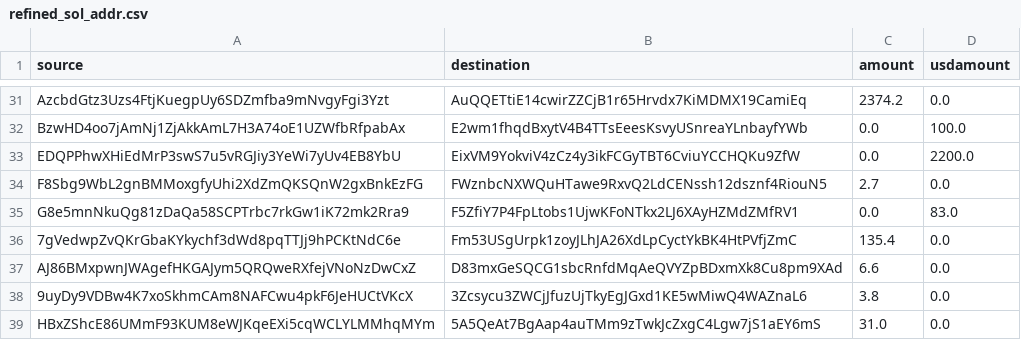
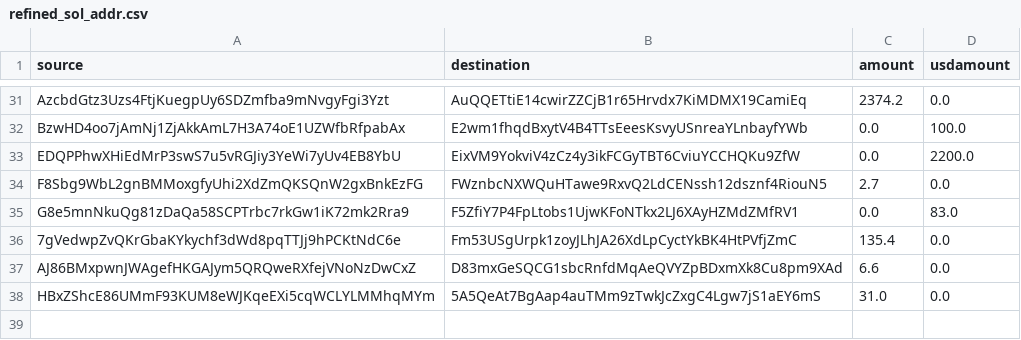
Before and after one commit to prasanna-ML-expert/jayind, a CSV file: refined_sol_addr.csv, drawn as a sheet; only a part is shown, gaps mark what is left out; the diff names each change by its address in the sheet, - before the commit and + after, or states it on an @@ line.

Commit message:
Overwrite result via Colab

```diff
--- a/refined_sol_addr.csv
+++ b/refined_sol_addr.csv
-row 38: 9uyDy9VDBw4K7xoSkhmCAm8NAFCwu4pkF6JeHUCtVKcX | 3Zcsycu3ZWCjJfuzUjTkyEgJGxd1KE5wMiwQ4WAZnaL6 | 3.8 | 0.0
```
